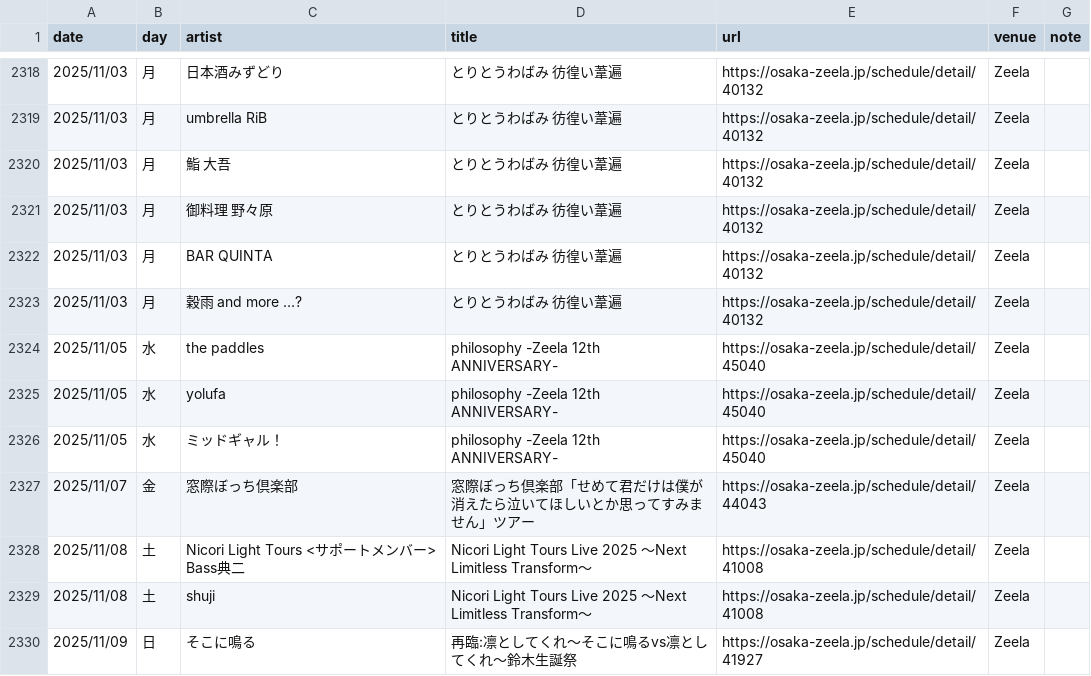
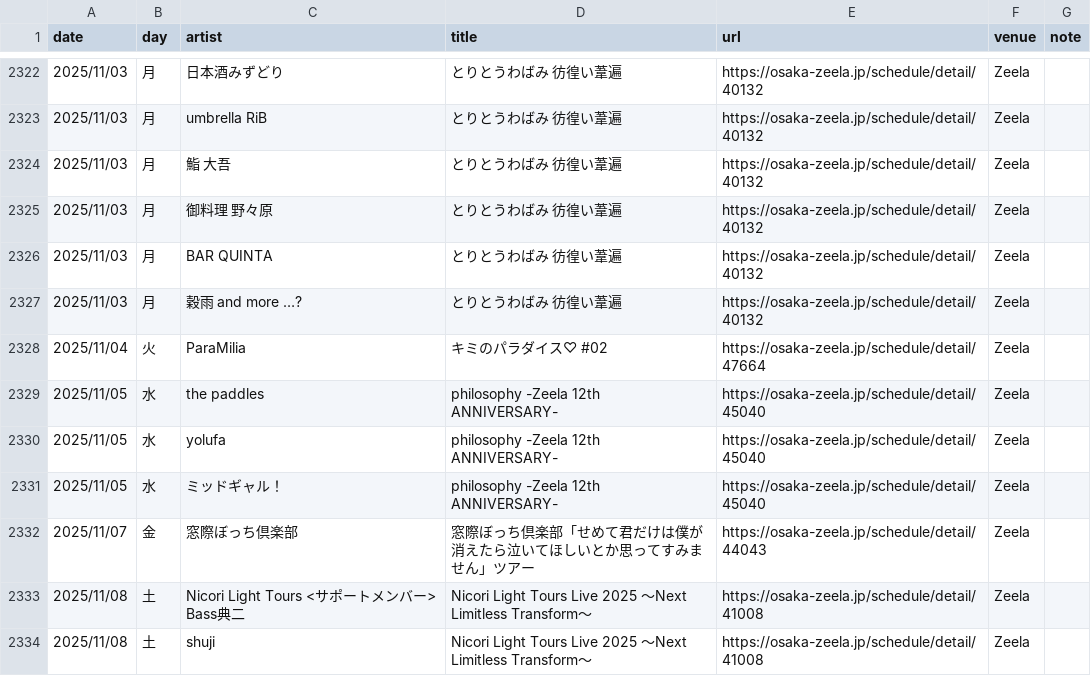
Before and after one commit to yoshitaka-ishizu/livesearch, a CSV file: backend/data/events.csv, drawn as a sheet; only a part is shown, gaps mark what is left out; the shorter side is filled out with more unchanged rows; the diff covers the shown part only; the diff names each change by its address in the sheet, - before the commit and + after, or states it on an @@ line.

```diff
--- a/backend/data/events.csv
+++ b/backend/data/events.csv
+row 2328: 2025/11/04 | 火 | ParaMilia | キミのパラダイス♡ #02 | https://osaka-zeela.jp/schedule/detail/47664 | Zeela
```
Also changed, not shown: 5 added rows, 1 removed row and 10 edited cells elsewhere in this file, 1 other file.
